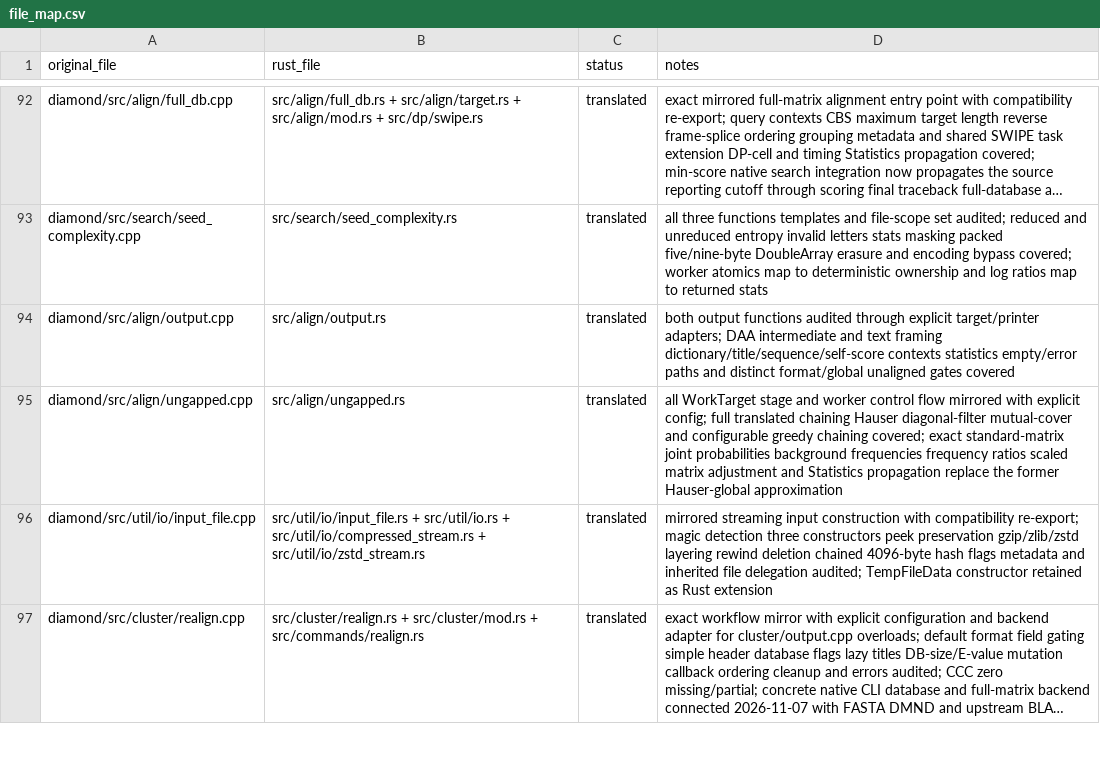
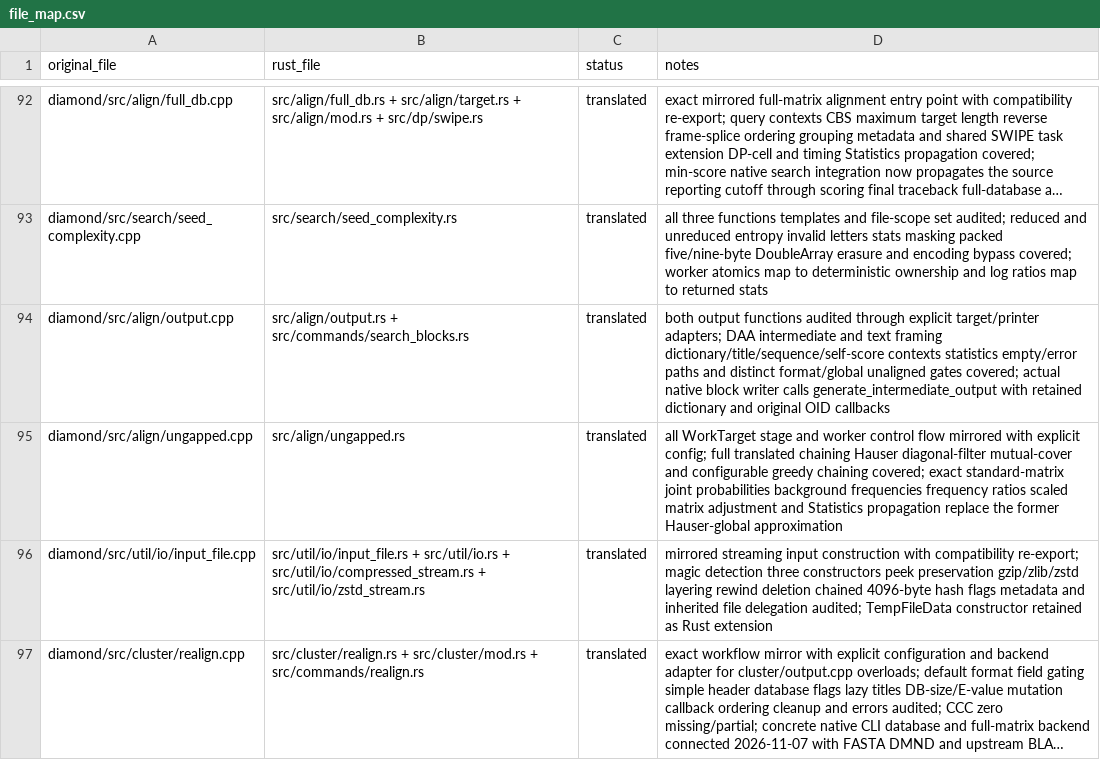
Before and after one commit to henriksson-lab/diamond-rs, a CSV file: translation/file_map.csv, drawn as a sheet; only a part is shown, gaps mark what is left out; long unchanged cells end in …; the diff covers the shown part only; the diff names each change by its address in the sheet, - before the commit and + after, or states it on an @@ line.

Commit message:
Connect native multinode backend and parallel external storage

```diff
--- a/translation/file_map.csv
+++ b/translation/file_map.csv
-B94 (rust_file): src/align/output.rs
+B94 (rust_file): src/align/output.rs + src/commands/search_blocks.rs
-D94 (notes): …unaligned gates covered
+D94 (notes): …unaligned gates covered; actual native block writer calls generate_intermediate_output with retained dictionary and original OID callbacks
```
Also changed, not shown: 3 edited cells elsewhere in this file, 16 other files.
